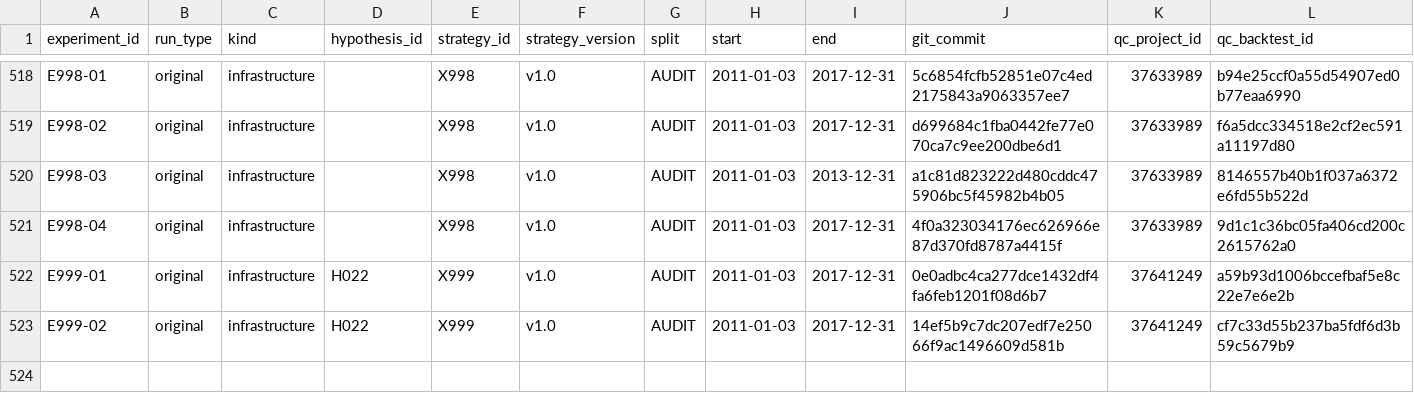
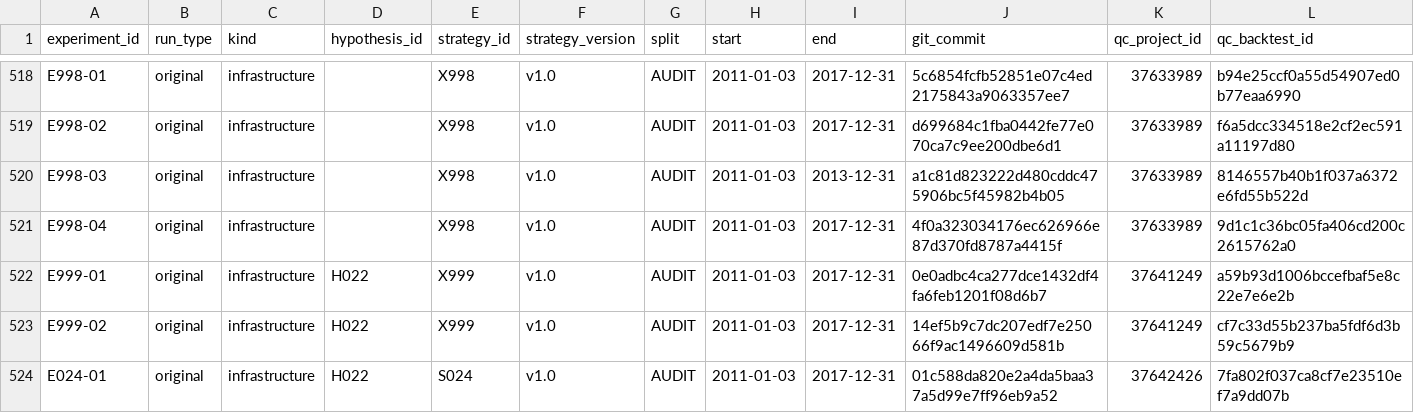
Before and after one commit to CohenMatan/quant-trading-research, a CSV file: experiments/INDEX.csv, drawn as a sheet; only a part is shown, gaps mark what is left out; rows hold the shown columns only; the diff names each change by its address in the sheet, - before the commit and + after, or states it on an @@ line.

```diff
--- a/experiments/INDEX.csv
+++ b/experiments/INDEX.csv
+row 524: E024-01 | original | infrastructure | H022 | S024 | v1.0 | AUDIT | 2011-01-03 | 2017-12-31 | 01c588da820e2a4da5baa37a5d99e7ff96eb9a52 | 37642426 | 7fa802f037ca8cf7e23510ef7a9dd07b
```
Also changed, not shown: 6 other files.
